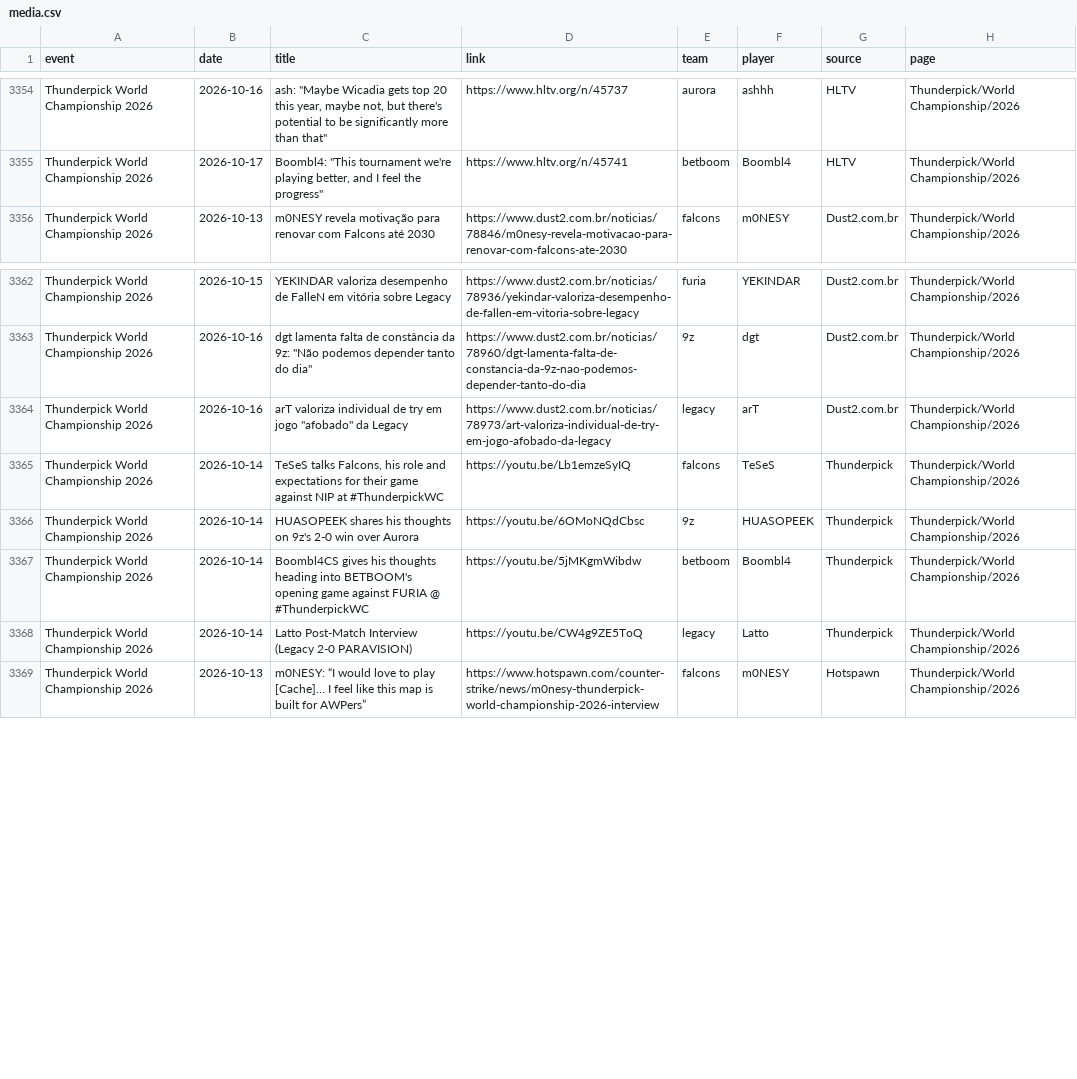
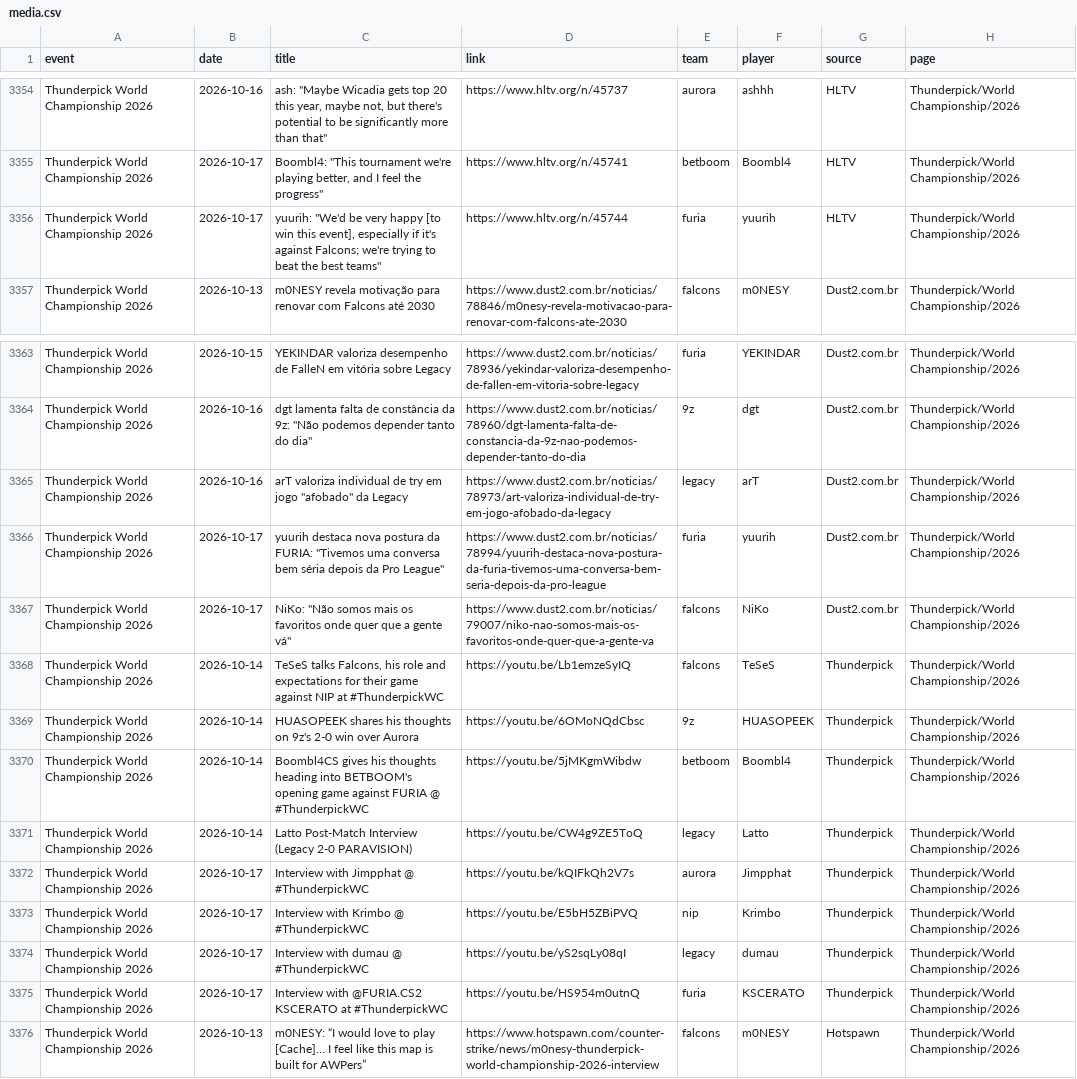
Before and after one commit to sb291099-create/Cs2-form, a CSV file: data/media.csv, drawn as a sheet; only a part is shown, gaps mark what is left out; the diff names each change by its address in the sheet, - before the commit and + after, or states it on an @@ line.

```diff
--- a/data/media.csv
+++ b/data/media.csv
+row 3356: Thunderpick World Championship 2026 | 2026-10-17 | yuurih: "We'd be very happy [to win this event], especially if it's against Falcons; we're trying to beat the best teams" | https://www.hltv.org/n/45744 | furia | yuurih | HLTV | Thunderpick/World Championship/2026
+row 3366: Thunderpick World Championship 2026 | 2026-10-17 | yuurih destaca nova postura da FURIA: "Tivemos uma conversa bem séria depois da Pro League" | https://www.dust2.com.br/noticias/78994/yuurih-destaca-nova-postura-da-furia-tivemos-uma-conversa-bem-seria-depois-da-pro-league | furia | yuurih | Dust2.com.br | Thunderpick/World Championship/2026
+row 3367: Thunderpick World Championship 2026 | 2026-10-17 | NiKo: "Não somos mais os favoritos onde quer que a gente vá" | https://www.dust2.com.br/noticias/79007/niko-nao-somos-mais-os-favoritos-onde-quer-que-a-gente-va | falcons | NiKo | Dust2.com.br | Thunderpick/World Championship/2026
+row 3372: Thunderpick World Championship 2026 | 2026-10-17 | Interview with Jimpphat @ #ThunderpickWC | https://youtu.be/kQIFkQh2V7s | aurora | Jimpphat | Thunderpick | Thunderpick/World Championship/2026
+row 3373: Thunderpick World Championship 2026 | 2026-10-17 | Interview with Krimbo @ #ThunderpickWC | https://youtu.be/E5bH5ZBiPVQ | nip | Krimbo | Thunderpick | Thunderpick/World Championship/2026
+row 3374: Thunderpick World Championship 2026 | 2026-10-17 | Interview with dumau @ #ThunderpickWC | https://youtu.be/yS2sqLy08qI | legacy | dumau | Thunderpick | Thunderpick/World Championship/2026
+row 3375: Thunderpick World Championship 2026 | 2026-10-17 | Interview with @FURIA.CS2 KSCERATO at #ThunderpickWC | https://youtu.be/HS954m0utnQ | furia | KSCERATO | Thunderpick | Thunderpick/World Championship/2026
```
Also changed, not shown: data/news.csv, data/rosters.csv, 6 other files.
